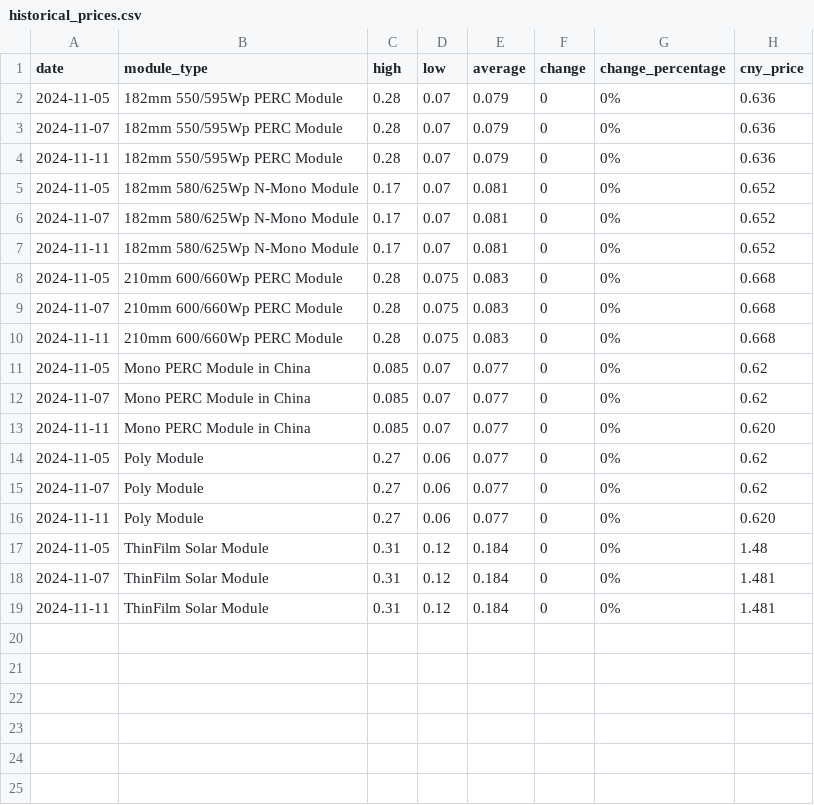
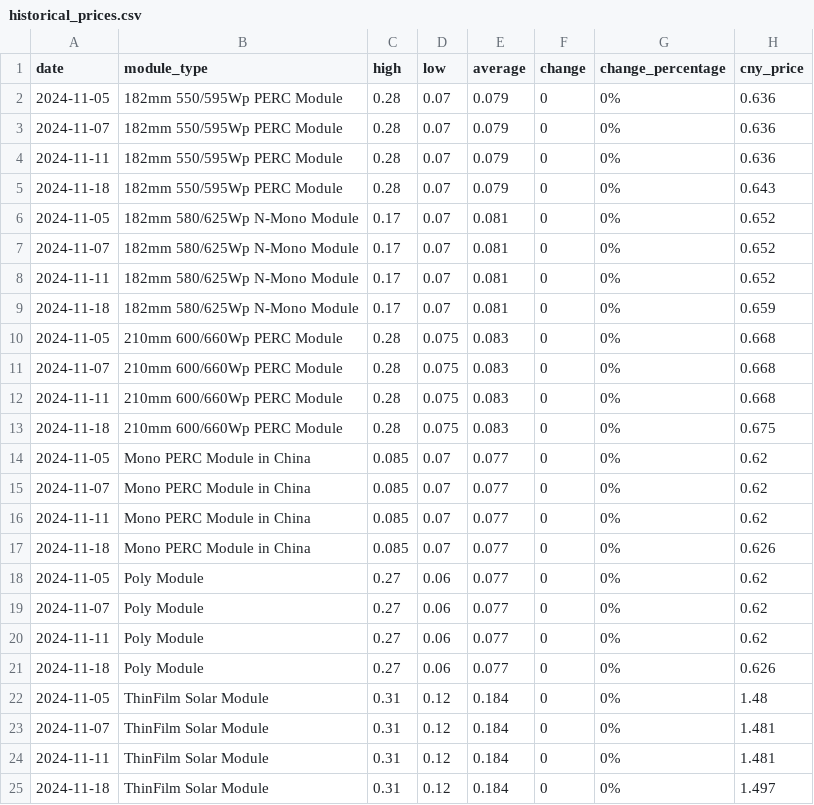
Before and after one commit to Souf-lrc/solar-price-tracker, a CSV file: data/processed/historical_prices.csv, drawn as a sheet.

```diff
--- a/data/processed/historical_prices.csv
+++ b/data/processed/historical_prices.csv
@@ -4,2 +4,3 @@ date,module_type,high,low,average,change,change_percentage,cny_price
 2024-11-11,182mm 550/595Wp PERC Module,0.28,0.07,0.079,0,0%,0.636
+2024-11-18,182mm 550/595Wp PERC Module,0.28,0.07,0.079,0,0%,0.643
 2024-11-05,182mm 580/625Wp N-Mono Module,0.17,0.07,0.081,0,0%,0.652
@@ -7,2 +8,3 @@ date,module_type,high,low,average,change,change_percentage,cny_price
 2024-11-11,182mm 580/625Wp N-Mono Module,0.17,0.07,0.081,0,0%,0.652
+2024-11-18,182mm 580/625Wp N-Mono Module,0.17,0.07,0.081,0,0%,0.659
 2024-11-05,210mm 600/660Wp PERC Module,0.28,0.075,0.083,0,0%,0.668
@@ -10,8 +12,11 @@ date,module_type,high,low,average,change,change_percentage,cny_price
 2024-11-11,210mm 600/660Wp PERC Module,0.28,0.075,0.083,0,0%,0.668
+2024-11-18,210mm 600/660Wp PERC Module,0.28,0.075,0.083,0,0%,0.675
 2024-11-05,Mono PERC Module in China,0.085,0.07,0.077,0,0%,0.62
 2024-11-07,Mono PERC Module in China,0.085,0.07,0.077,0,0%,0.62
-2024-11-11,Mono PERC Module in China,0.085,0.07,0.077,0,0%,0.620
+2024-11-11,Mono PERC Module in China,0.085,0.07,0.077,0,0%,0.62
+2024-11-18,Mono PERC Module in China,0.085,0.07,0.077,0,0%,0.626
 2024-11-05,Poly Module,0.27,0.06,0.077,0,0%,0.62
 2024-11-07,Poly Module,0.27,0.06,0.077,0,0%,0.62
-2024-11-11,Poly Module,0.27,0.06,0.077,0,0%,0.620
+2024-11-11,Poly Module,0.27,0.06,0.077,0,0%,0.62
+2024-11-18,Poly Module,0.27,0.06,0.077,0,0%,0.626
 2024-11-05,ThinFilm Solar Module,0.31,0.12,0.184,0,0%,1.48
@@ -19 +24,2 @@ date,module_type,high,low,average,change,change_percentage,cny_price
 2024-11-11,ThinFilm Solar Module,0.31,0.12,0.184,0,0%,1.481
+2024-11-18,ThinFilm Solar Module,0.31,0.12,0.184,0,0%,1.497
```
Also changed, not shown: 4 other files.
